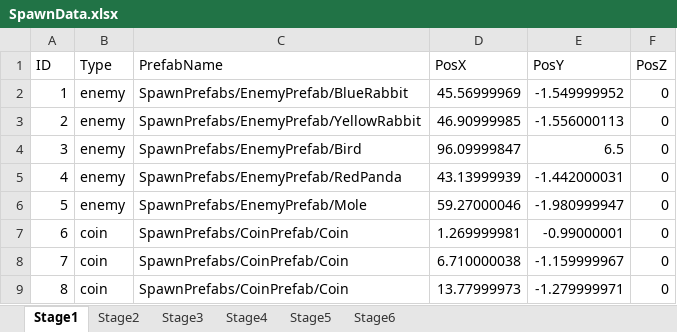
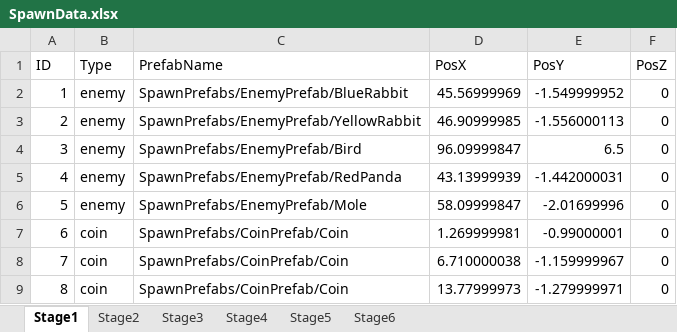
Before and after one commit to Koha58/FLUFF_SWING, an Excel workbook: Assets/Data/SpawnData.xlsx, sheet Stage1, drawn as a sheet; only a part is shown; values as stored, in another font and other column widths than the file's, no borders; the diff names each change by its address in the sheet, - before the commit and + after, or states it on an @@ line.

```diff
--- a/Assets/Data/SpawnData.xlsx (sheet Stage1)
+++ b/Assets/Data/SpawnData.xlsx (sheet Stage1)
-D6 (PosX): 59.27000046
+D6 (PosX): 58.09999847
-E6 (PosY): -1.980999947
+E6 (PosY): -2.01699996
```
Also changed, not shown: 4 other files.
